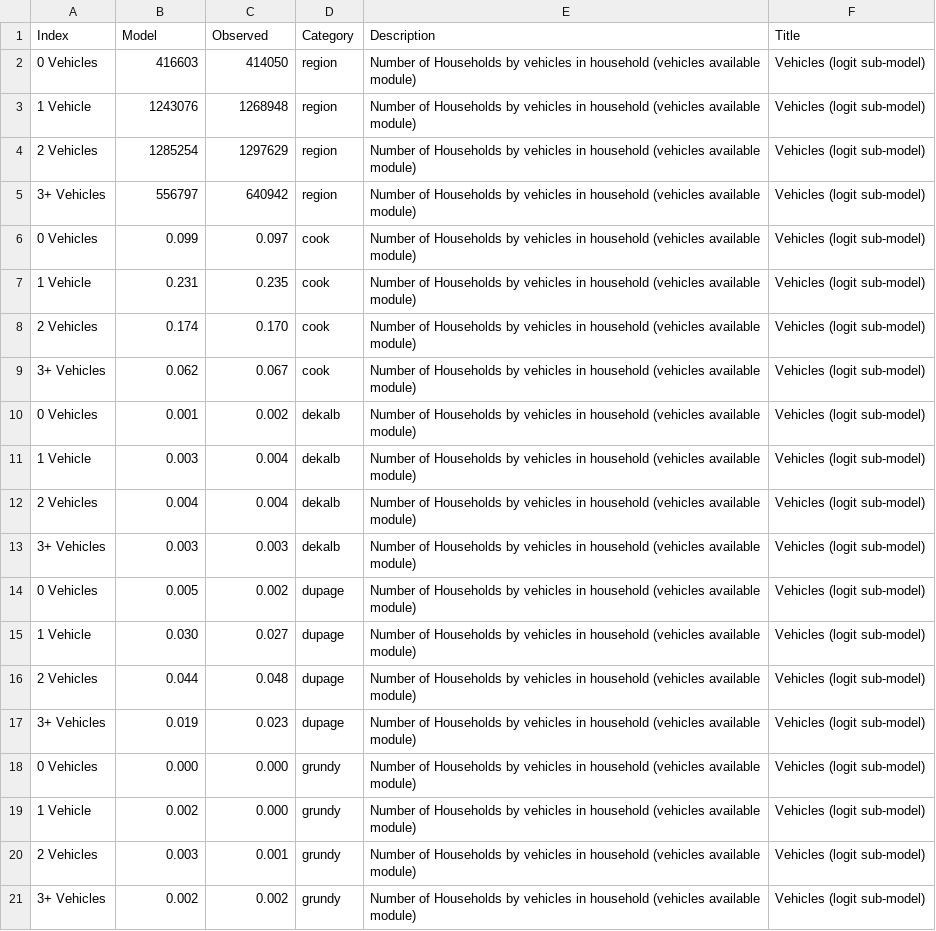
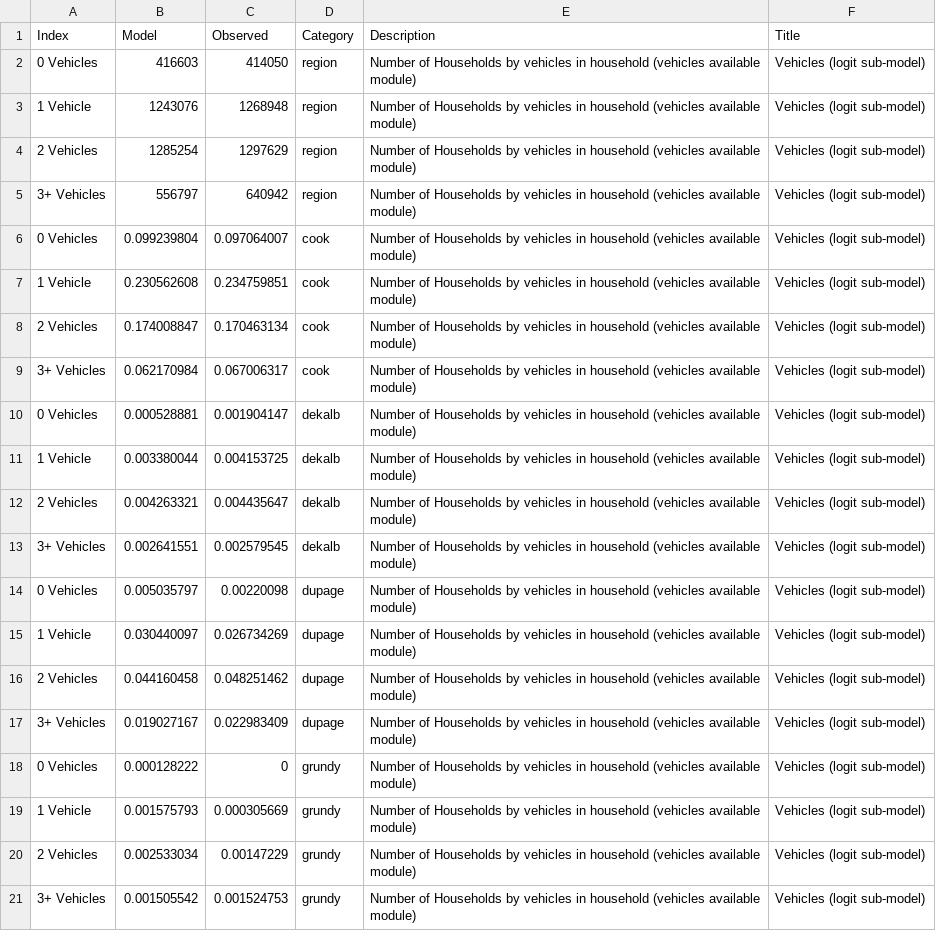
Before and after one commit to CMAP-REPOS/trip-based-model-validation, a CSV file: data/aoCounts_validation.csv, drawn as a sheet; only a part is shown; the diff covers the shown part only.

Commit message:
-full decimals in raw aoCounts_validation data -y max >= 0.03 in v_barchart_dropdown -2 decimal formatting for percentages

```diff
--- a/data/aoCounts_validation.csv
+++ b/data/aoCounts_validation.csv
@@ -6,16 +6,16 @@ Index,Model,Observed,Category,Description,Title,,,,,,,
-0 Vehicles,0.099,0.097,cook,Number of Households by vehicles in household (vehicles available module),Vehicles (logit sub-model),,,,,,,
-1 Vehicle,0.231,0.235,cook,Number of Households by vehicles in household (vehicles available module),Vehicles (logit sub-model),,,,,,,
-2 Vehicles,0.174,0.170,cook,Number of Households by vehicles in household (vehicles available module),Vehicles (logit sub-model),,,,,,,
-3+ Vehicles,0.062,0.067,cook,Number of Households by vehicles in household (vehicles available module),Vehicles (logit sub-model),,,,,,,
-0 Vehicles,0.001,0.002,dekalb,Number of Households by vehicles in household (vehicles available module),Vehicles (logit sub-model),,,,,,,
-1 Vehicle,0.003,0.004,dekalb,Number of Households by vehicles in household (vehicles available module),Vehicles (logit sub-model),,,,,,,
-2 Vehicles,0.004,0.004,dekalb,Number of Households by vehicles in household (vehicles available module),Vehicles (logit sub-model),,,,,,,
-3+ Vehicles,0.003,0.003,dekalb,Number of Households by vehicles in household (vehicles available module),Vehicles (logit sub-model),,,,,,,
-0 Vehicles,0.005,0.002,dupage,Number of Households by vehicles in household (vehicles available module),Vehicles (logit sub-model),,,,,,,
-1 Vehicle,0.030,0.027,dupage,Number of Households by vehicles in household (vehicles available module),Vehicles (logit sub-model),,,,,,,
-2 Vehicles,0.044,0.048,dupage,Number of Households by vehicles in household (vehicles available module),Vehicles (logit sub-model),,,,,,,
-3+ Vehicles,0.019,0.023,dupage,Number of Households by vehicles in household (vehicles available module),Vehicles (logit sub-model),,,,,,,
-0 Vehicles,0.000,0.000,grundy,Number of Households by vehicles in household (vehicles available module),Vehicles (logit sub-model),,,,,,,
-1 Vehicle,0.002,0.000,grundy,Number of Households by vehicles in household (vehicles available module),Vehicles (logit sub-model),,,,,,,
-2 Vehicles,0.003,0.001,grundy,Number of Households by vehicles in household (vehicles available module),Vehicles (logit sub-model),,,,,,,
-3+ Vehicles,0.002,0.002,grundy,Number of Households by vehicles in household (vehicles available module),Vehicles (logit sub-model),,,,,,,
+0 Vehicles,0.099239804,0.097064007,cook,Number of Households by vehicles in household (vehicles available module),Vehicles (logit sub-model)
+1 Vehicle,0.230562608,0.234759851,cook,Number of Households by vehicles in household (vehicles available module),Vehicles (logit sub-model)
+2 Vehicles,0.174008847,0.170463134,cook,Number of Households by vehicles in household (vehicles available module),Vehicles (logit sub-model)
+3+ Vehicles,0.062170984,0.067006317,cook,Number of Households by vehicles in household (vehicles available module),Vehicles (logit sub-model)
+0 Vehicles,0.000528881,0.001904147,dekalb,Number of Households by vehicles in household (vehicles available module),Vehicles (logit sub-model)
+1 Vehicle,0.003380044,0.004153725,dekalb,Number of Households by vehicles in household (vehicles available module),Vehicles (logit sub-model)
+2 Vehicles,0.004263321,0.004435647,dekalb,Number of Households by vehicles in household (vehicles available module),Vehicles (logit sub-model)
+3+ Vehicles,0.002641551,0.002579545,dekalb,Number of Households by vehicles in household (vehicles available module),Vehicles (logit sub-model)
+0 Vehicles,0.005035797,0.00220098,dupage,Number of Households by vehicles in household (vehicles available module),Vehicles (logit sub-model)
+1 Vehicle,0.030440097,0.026734269,dupage,Number of Households by vehicles in household (vehicles available module),Vehicles (logit sub-model)
+2 Vehicles,0.044160458,0.048251462,dupage,Number of Households by vehicles in household (vehicles available module),Vehicles (logit sub-model)
+3+ Vehicles,0.019027167,0.022983409,dupage,Number of Households by vehicles in household (vehicles available module),Vehicles (logit sub-model)
+0 Vehicles,0.000128222,0,grundy,Number of Households by vehicles in household (vehicles available module),Vehicles (logit sub-model)
+1 Vehicle,0.001575793,0.000305669,grundy,Number of Households by vehicles in household (vehicles available module),Vehicles (logit sub-model)
+2 Vehicles,0.002533034,0.00147229,grundy,Number of Households by vehicles in household (vehicles available module),Vehicles (logit sub-model)
+3+ Vehicles,0.001505542,0.001524753,grundy,Number of Households by vehicles in household (vehicles available module),Vehicles (logit sub-model)
```
Also changed, not shown: 64 edited cells elsewhere in this file, 1 other file.
